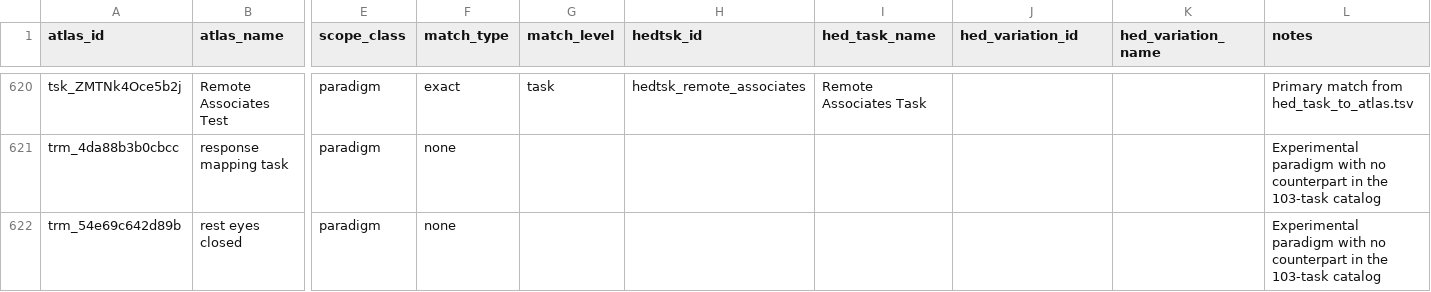
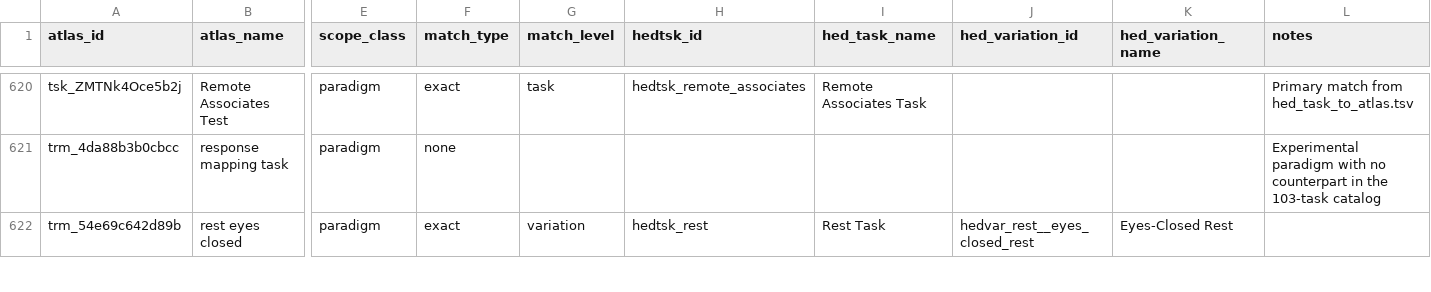
Before and after one commit to VisLab/hed-task, a TSV file: data/mappings/atlas_task_to_hed.tsv, drawn as a sheet; only a part is shown, gaps mark what is left out; the diff covers the shown part only; the diff names each change by its address in the sheet, - before the commit and + after, or states it on an @@ line.

```diff
--- a/data/mappings/atlas_task_to_hed.tsv
+++ b/data/mappings/atlas_task_to_hed.tsv
-F622 (match_type): none
+F622 (match_type): exact
-G622 (match_level): (empty)
+G622 (match_level): variation
-H622 (hedtsk_id): (empty)
+H622 (hedtsk_id): hedtsk_rest
-I622 (hed_task_name): (empty)
+I622 (hed_task_name): Rest Task
-J622 (hed_variation_id): (empty)
+J622 (hed_variation_id): hedvar_rest__eyes_closed_rest
-K622 (hed_variation_name): (empty)
+K622 (hed_variation_name): Eyes-Closed Rest
-L622 (notes): Experimental paradigm with no counterpart in the 103-task catalog
+L622 (notes): (empty)
```
Also changed, not shown: 133 edited cells elsewhere in this file, 9 other files.
